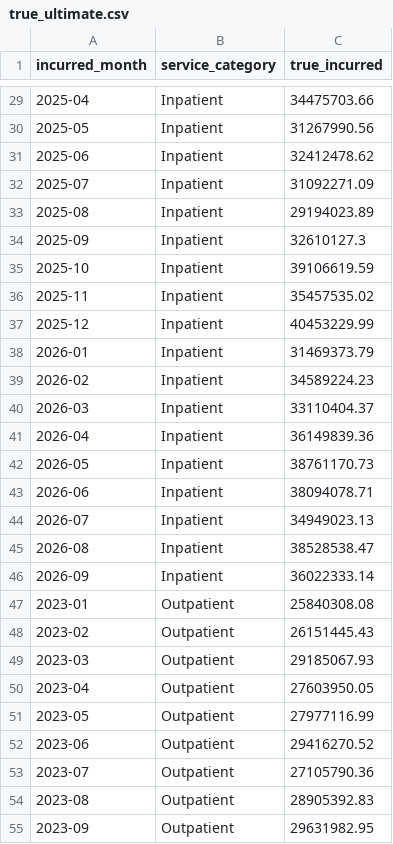
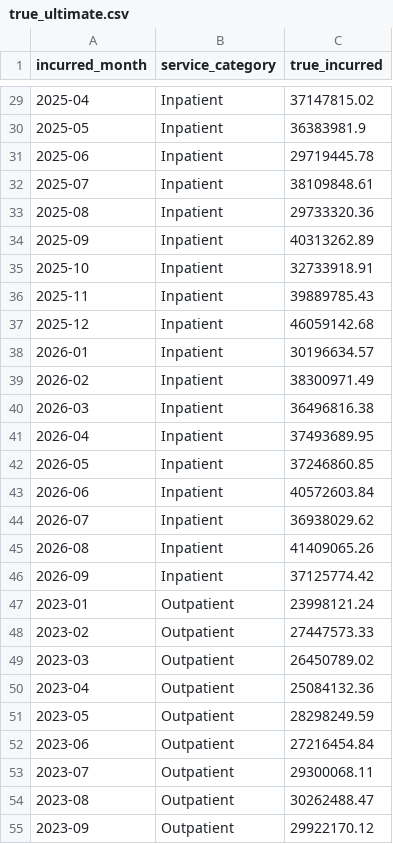
Before and after one commit to richterrw/Health-IBNR-reserving-model, a CSV file: data/true_ultimate.csv, drawn as a sheet; only a part is shown, gaps mark what is left out; the diff covers the shown part only.

```diff
--- a/data/true_ultimate.csv
+++ b/data/true_ultimate.csv
@@ -29,27 +29,27 @@ incurred_month,service_category,true_incurred
-2025-04,Inpatient,34475703.66
-2025-05,Inpatient,31267990.56
-2025-06,Inpatient,32412478.62
-2025-07,Inpatient,31092271.09
-2025-08,Inpatient,29194023.89
-2025-09,Inpatient,32610127.3
-2025-10,Inpatient,39106619.59
-2025-11,Inpatient,35457535.02
-2025-12,Inpatient,40453229.99
-2026-01,Inpatient,31469373.79
-2026-02,Inpatient,34589224.23
-2026-03,Inpatient,33110404.37
-2026-04,Inpatient,36149839.36
-2026-05,Inpatient,38761170.73
-2026-06,Inpatient,38094078.71
-2026-07,Inpatient,34949023.13
-2026-08,Inpatient,38528538.47
-2026-09,Inpatient,36022333.14
-2023-01,Outpatient,25840308.08
-2023-02,Outpatient,26151445.43
-2023-03,Outpatient,29185067.93
-2023-04,Outpatient,27603950.05
-2023-05,Outpatient,27977116.99
-2023-06,Outpatient,29416270.52
-2023-07,Outpatient,27105790.36
-2023-08,Outpatient,28905392.83
-2023-09,Outpatient,29631982.95
+2025-04,Inpatient,37147815.02
+2025-05,Inpatient,36383981.9
+2025-06,Inpatient,29719445.78
+2025-07,Inpatient,38109848.61
+2025-08,Inpatient,29733320.36
+2025-09,Inpatient,40313262.89
+2025-10,Inpatient,32733918.91
+2025-11,Inpatient,39889785.43
+2025-12,Inpatient,46059142.68
+2026-01,Inpatient,30196634.57
+2026-02,Inpatient,38300971.49
+2026-03,Inpatient,36496816.38
+2026-04,Inpatient,37493689.95
+2026-05,Inpatient,37246860.85
+2026-06,Inpatient,40572603.84
+2026-07,Inpatient,36938029.62
+2026-08,Inpatient,41409065.26
+2026-09,Inpatient,37125774.42
+2023-01,Outpatient,23998121.24
+2023-02,Outpatient,27447573.33
+2023-03,Outpatient,26450789.02
+2023-04,Outpatient,25084132.36
+2023-05,Outpatient,28298249.59
+2023-06,Outpatient,27216454.84
+2023-07,Outpatient,29300068.11
+2023-08,Outpatient,30262488.47
+2023-09,Outpatient,29922170.12
```
Also changed, not shown: 108 edited cells elsewhere in this file, data/claims.csv, 22 other files.
